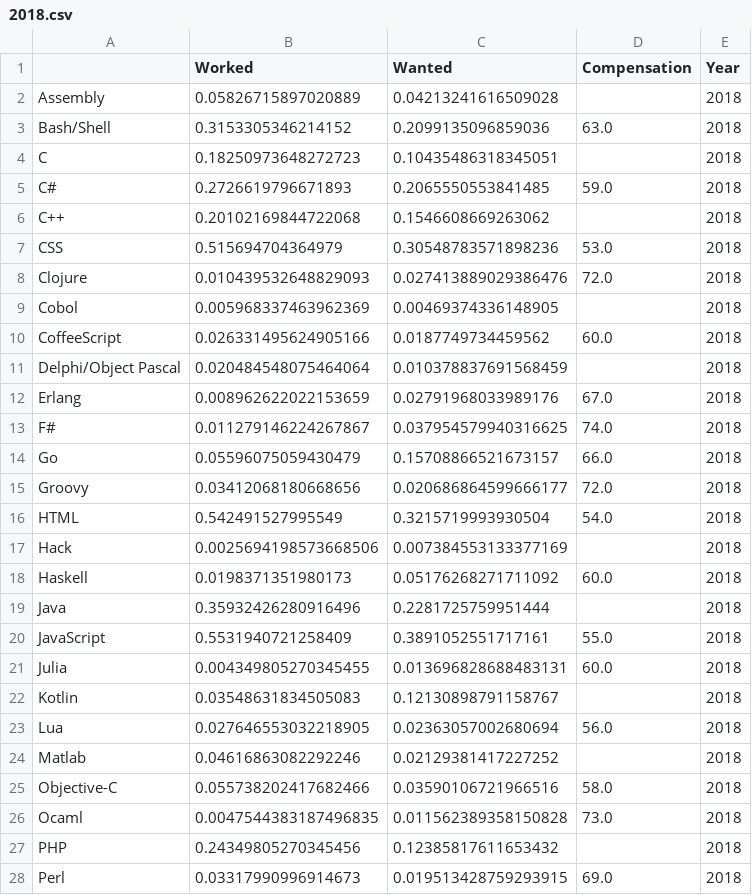
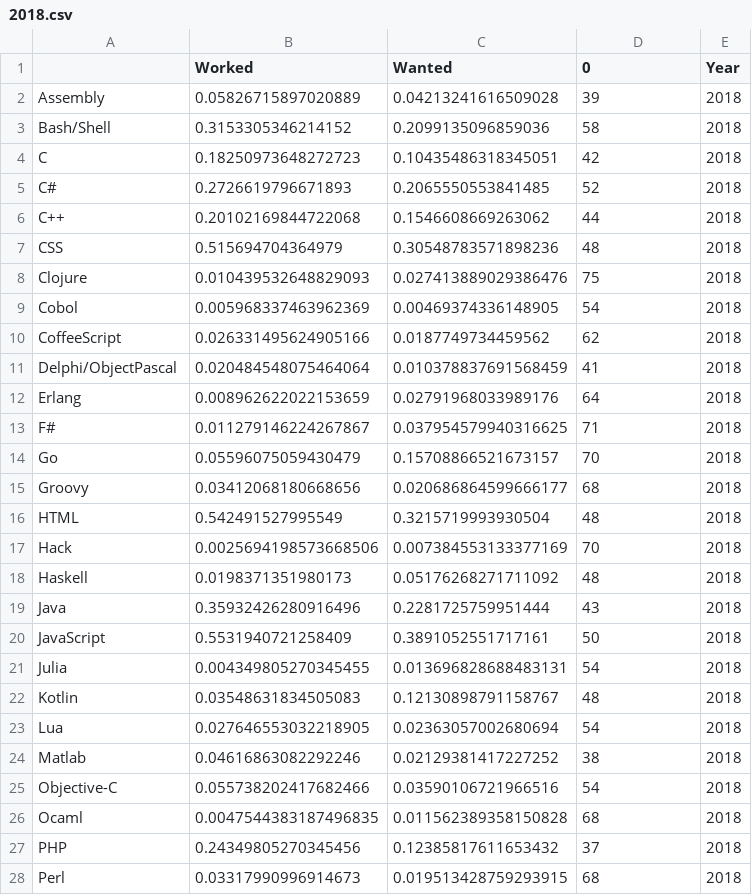
Before and after one commit to gpulido/visualizacion-datos-UOC, a CSV file: PRA2/data/out/2018.csv, drawn as a sheet; only a part is shown; the diff covers the shown part only.

```diff
--- a/PRA2/data/out/2018.csv
+++ b/PRA2/data/out/2018.csv
@@ -1,28 +1,28 @@
-,Worked,Wanted,Compensation,Year
-Assembly,0.05826715897020889,0.04213241616509028,,2018
-Bash/Shell,0.3153305346214152,0.2099135096859036,63.0,2018
-C,0.18250973648272723,0.10435486318345051,,2018
-C#,0.2726619796671893,0.2065550553841485,59.0,2018
-C++,0.20102169844722068,0.1546608669263062,,2018
-CSS,0.515694704364979,0.30548783571898236,53.0,2018
-Clojure,0.010439532648829093,0.027413889029386476,72.0,2018
-Cobol,0.005968337463962369,0.00469374336148905,,2018
-CoffeeScript,0.026331495624905166,0.0187749734459562,60.0,2018
-Delphi/Object Pascal,0.020484548075464064,0.010378837691568459,,2018
-Erlang,0.008962622022153659,0.02791968033989176,67.0,2018
-F#,0.011279146224267867,0.037954579940316625,74.0,2018
-Go,0.05596075059430479,0.15708866521673157,66.0,2018
-Groovy,0.03412068180668656,0.020686864599666177,72.0,2018
-HTML,0.542491527995549,0.3215719993930504,54.0,2018
-Hack,0.0025694198573668506,0.007384553133377169,,2018
-Haskell,0.0198371351980173,0.05176268271711092,60.0,2018
-Java,0.35932426280916496,0.2281725759951444,,2018
-JavaScript,0.5531940721258409,0.3891052551717161,55.0,2018
-Julia,0.004349805270345455,0.013696828688483131,60.0,2018
-Kotlin,0.03548631834505083,0.12130898791158767,,2018
-Lua,0.027646553032218905,0.02363057002680694,56.0,2018
-Matlab,0.04616863082292246,0.02129381417227252,,2018
-Objective-C,0.055738202417682466,0.03590106721966516,58.0,2018
-Ocaml,0.0047544383187496835,0.011562389358150828,73.0,2018
-PHP,0.24349805270345456,0.12385817611653432,,2018
-Perl,0.03317990996914673,0.019513428759293915,69.0,2018
+,Worked,Wanted,0,Year
+Assembly,0.05826715897020889,0.04213241616509028,39,2018
+Bash/Shell,0.3153305346214152,0.2099135096859036,58,2018
+C,0.18250973648272723,0.10435486318345051,42,2018
+C#,0.2726619796671893,0.2065550553841485,52,2018
+C++,0.20102169844722068,0.1546608669263062,44,2018
+CSS,0.515694704364979,0.30548783571898236,48,2018
+Clojure,0.010439532648829093,0.027413889029386476,75,2018
+Cobol,0.005968337463962369,0.00469374336148905,54,2018
+CoffeeScript,0.026331495624905166,0.0187749734459562,62,2018
+Delphi/ObjectPascal,0.020484548075464064,0.010378837691568459,41,2018
+Erlang,0.008962622022153659,0.02791968033989176,64,2018
+F#,0.011279146224267867,0.037954579940316625,71,2018
+Go,0.05596075059430479,0.15708866521673157,70,2018
+Groovy,0.03412068180668656,0.020686864599666177,68,2018
+HTML,0.542491527995549,0.3215719993930504,48,2018
+Hack,0.0025694198573668506,0.007384553133377169,70,2018
+Haskell,0.0198371351980173,0.05176268271711092,48,2018
+Java,0.35932426280916496,0.2281725759951444,43,2018
+JavaScript,0.5531940721258409,0.3891052551717161,50,2018
+Julia,0.004349805270345455,0.013696828688483131,54,2018
+Kotlin,0.03548631834505083,0.12130898791158767,48,2018
+Lua,0.027646553032218905,0.02363057002680694,54,2018
+Matlab,0.04616863082292246,0.02129381417227252,38,2018
+Objective-C,0.055738202417682466,0.03590106721966516,54,2018
+Ocaml,0.0047544383187496835,0.011562389358150828,68,2018
+PHP,0.24349805270345456,0.12385817611653432,37,2018
+Perl,0.03317990996914673,0.019513428759293915,68,2018
```
Also changed, not shown: 12 edited cells elsewhere in this file, PRA2/data/out/2017.csv, PRA2/data/out/2019.csv, 20 other files.
